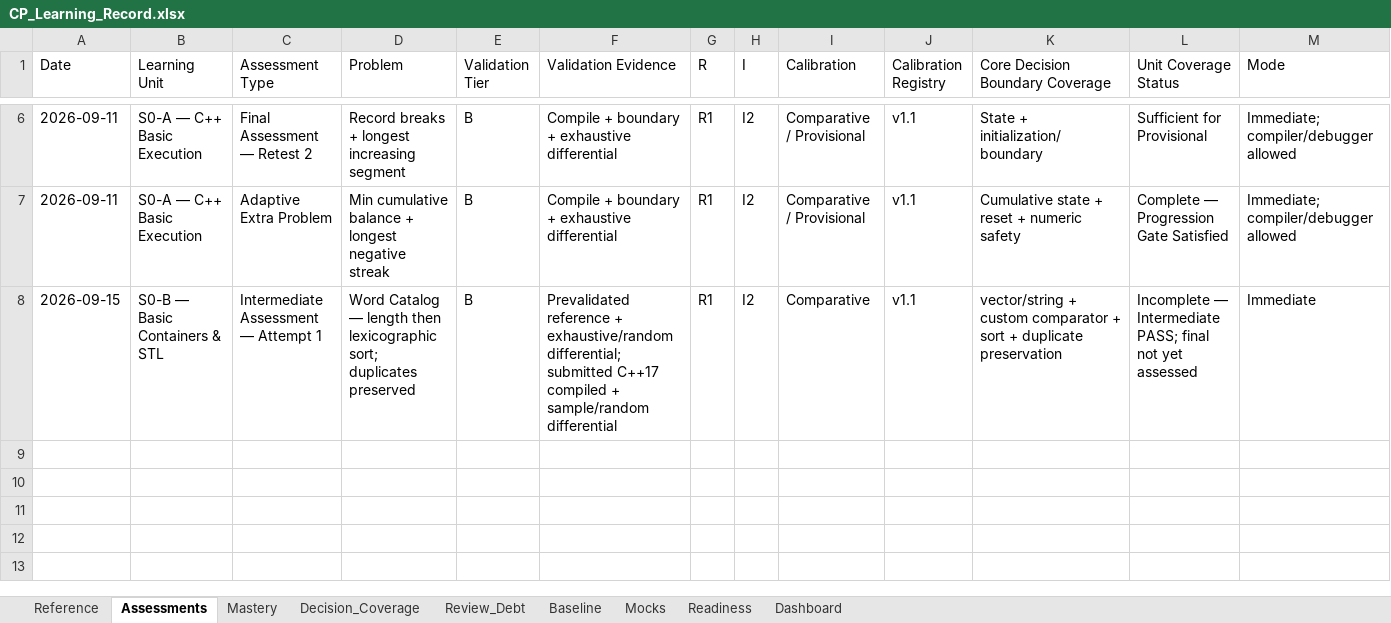
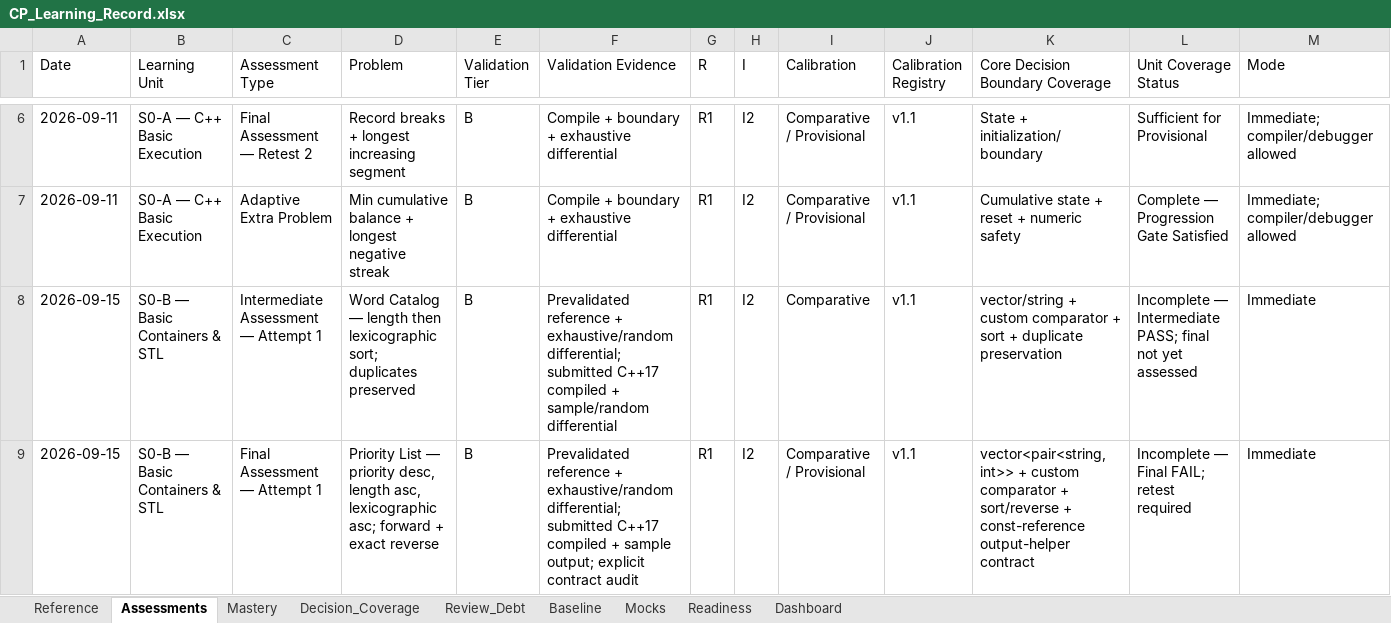
Before and after one commit to dj3r-lab/CP-with-GPT, an Excel workbook: records/CP_Learning_Record.xlsx, sheet Assessments, drawn as a sheet; only a part is shown, gaps mark what is left out; values as stored, in another font and other column widths than the file's, no borders; rows hold the shown columns only; the diff names each change by its address in the sheet, - before the commit and + after, or states it on an @@ line.

Commit message:
Record S0-B final assessment attempt 1 FAIL

```diff
--- a/records/CP_Learning_Record.xlsx (sheet Assessments)
+++ b/records/CP_Learning_Record.xlsx (sheet Assessments)
+row 9: 2026-09-15 | S0-B — Basic Containers & STL | Final Assessment — Attempt 1 | Priority List — priority desc, length asc, lexicographic asc; forward + exact reverse | B | Prevalidated reference + exhaustive/random differential; submitted C++17 compiled + sample output; explicit contract audit | R1 | I2 | Comparative / Provisional | v1.1 | vector<pair<string,int>> + custom comparator + sort/reverse + const-reference output-helper contract | Incomplete — Final FAIL; retest required | Immediate
```
Also changed, not shown: sheet Mastery, sheet Dashboard.
